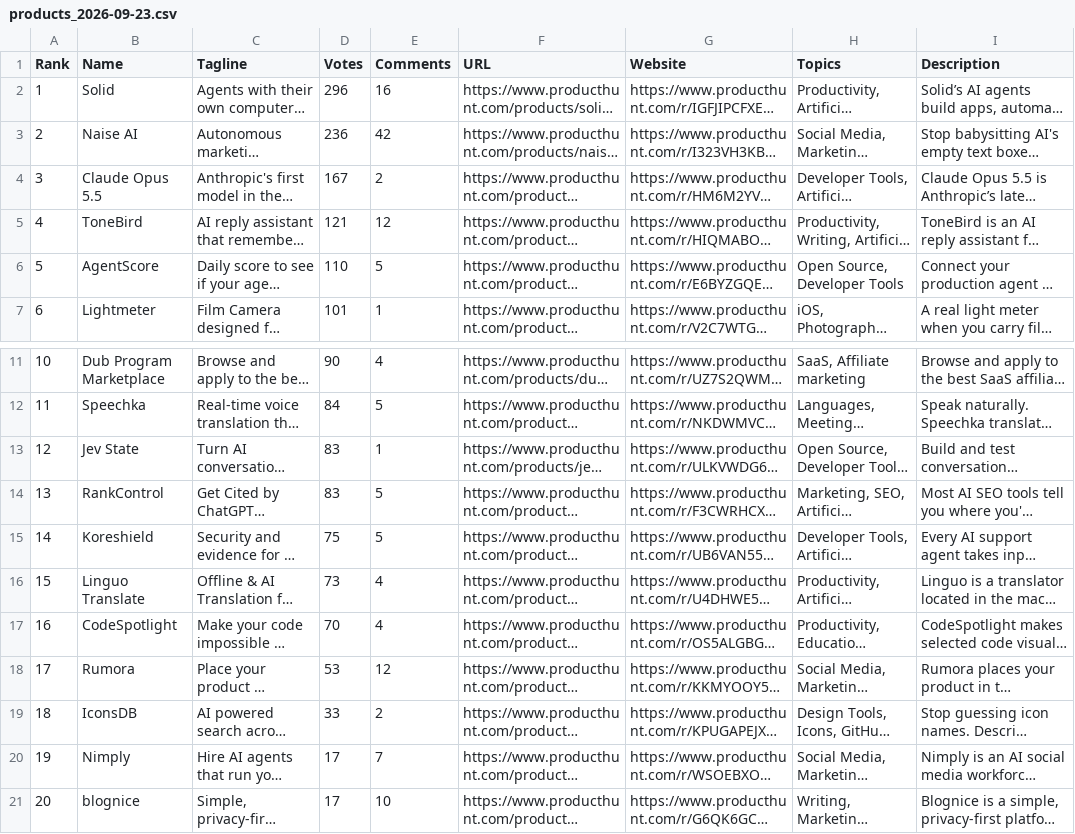
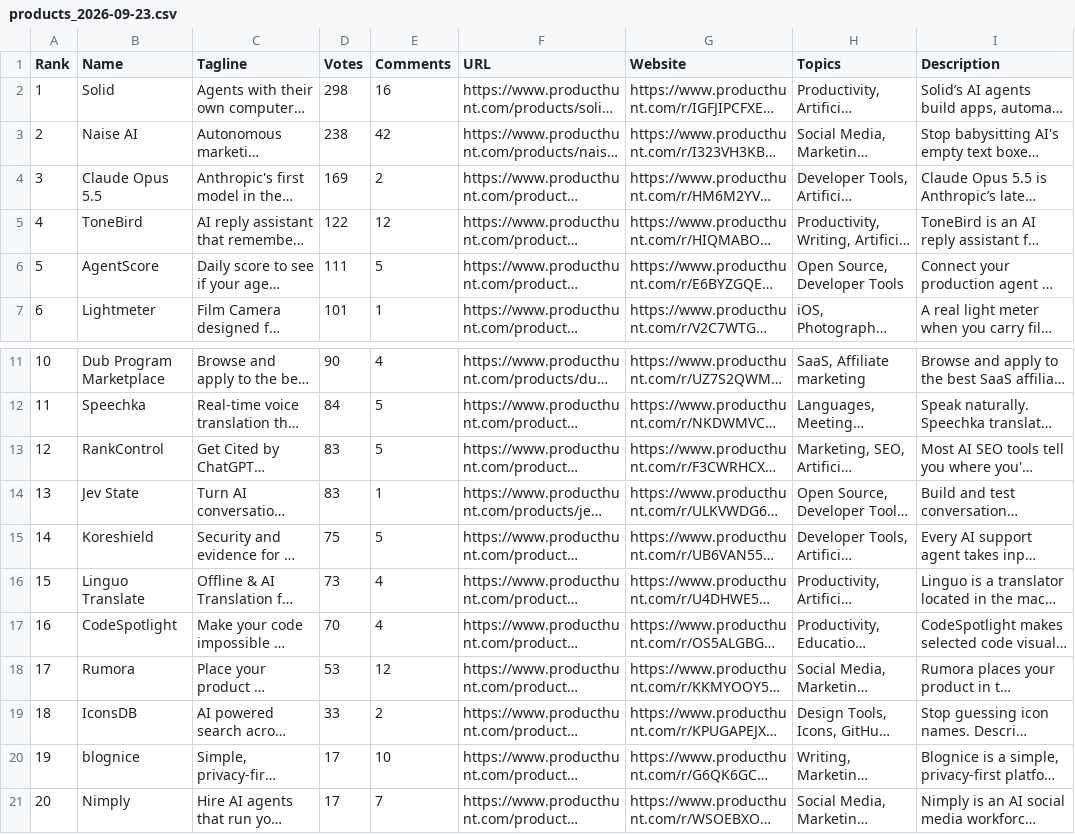
Before and after one commit to ranbot-ai/product-hunt, a CSV file: output/products_2026-09-23.csv, drawn as a sheet; only a part is shown, gaps mark what is left out; long unchanged cells end in …; addresses are those after the commit; the diff names each change by its address in the sheet, - before the commit and + after, or states it on an @@ line.

Commit message:
Auto-generated data: Product Hunt trending products for 2026-09-23

```diff
--- a/output/products_2026-09-23.csv
+++ b/output/products_2026-09-23.csv
-D2 (Votes): 296
+D2 (Votes): 298
-D3 (Votes): 236
+D3 (Votes): 238
-D4 (Votes): 167
+D4 (Votes): 169
-D5 (Votes): 121
+D5 (Votes): 122
-D6 (Votes): 110
+D6 (Votes): 111
@@ row 14 moved to row 13: 12 @@
@@ column A (Rank) renumbered between rows 14 and 21 @@
@@ row 21 moved to row 20: 19 @@
```
